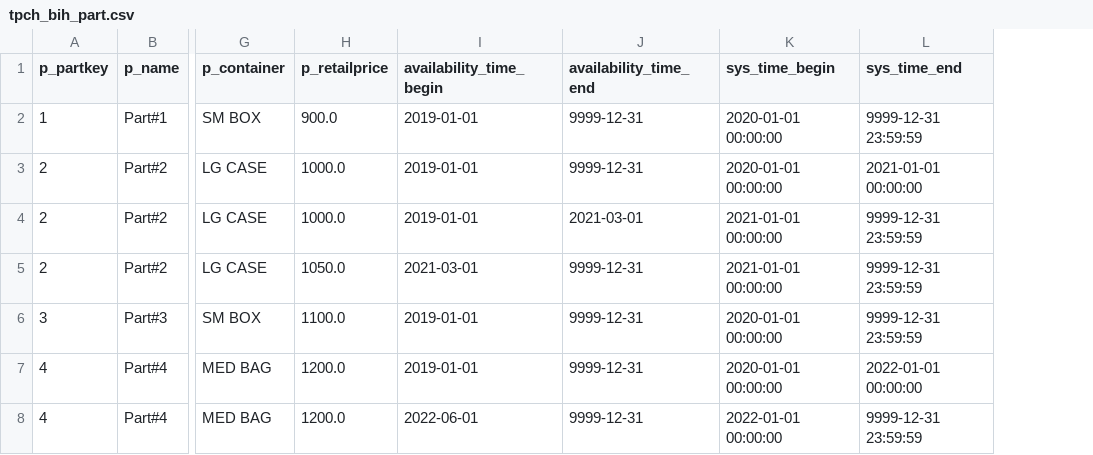
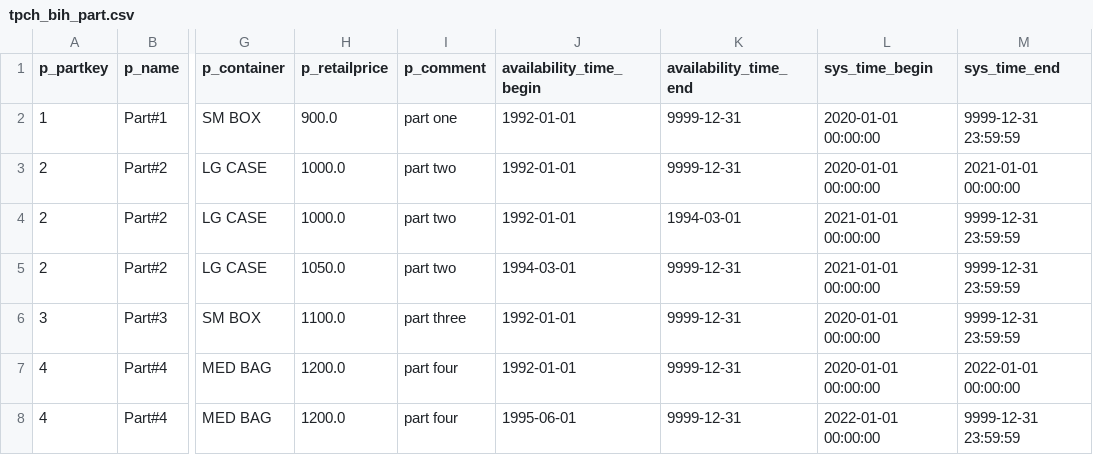
Before and after one commit to jackie-h/data-finder, a CSV file: datafinder_examples/src/datafinder_examples/tpch_bih_part.csv, drawn as a sheet; only a part is shown, gaps mark what is left out; addresses are those after the commit; the diff names each change by its address in the sheet, - before the commit and + after, or states it on an @@ line.

```diff
--- a/datafinder_examples/src/datafinder_examples/tpch_bih_part.csv
+++ b/datafinder_examples/src/datafinder_examples/tpch_bih_part.csv
+column I (p_comment), rows 2-8: part one | part two | part two | part two | part three | part four | part four
-J2:J4 (availability_time_begin): 2019-01-01
+J2:J4 (availability_time_begin): 1992-01-01
-K4 (availability_time_end): 2021-03-01
+K4 (availability_time_end): 1994-03-01
-J5 (availability_time_begin): 2021-03-01
+J5 (availability_time_begin): 1994-03-01
-J6:J7 (availability_time_begin): 2019-01-01
+J6:J7 (availability_time_begin): 1992-01-01
-J8 (availability_time_begin): 2022-06-01
+J8 (availability_time_begin): 1995-06-01
```
Also changed, not shown: datafinder_examples/src/datafinder_examples/tpch_bih_customer.csv, datafinder_examples/src/datafinder_examples/tpch_bih_lineitem.csv, 10 other files.
